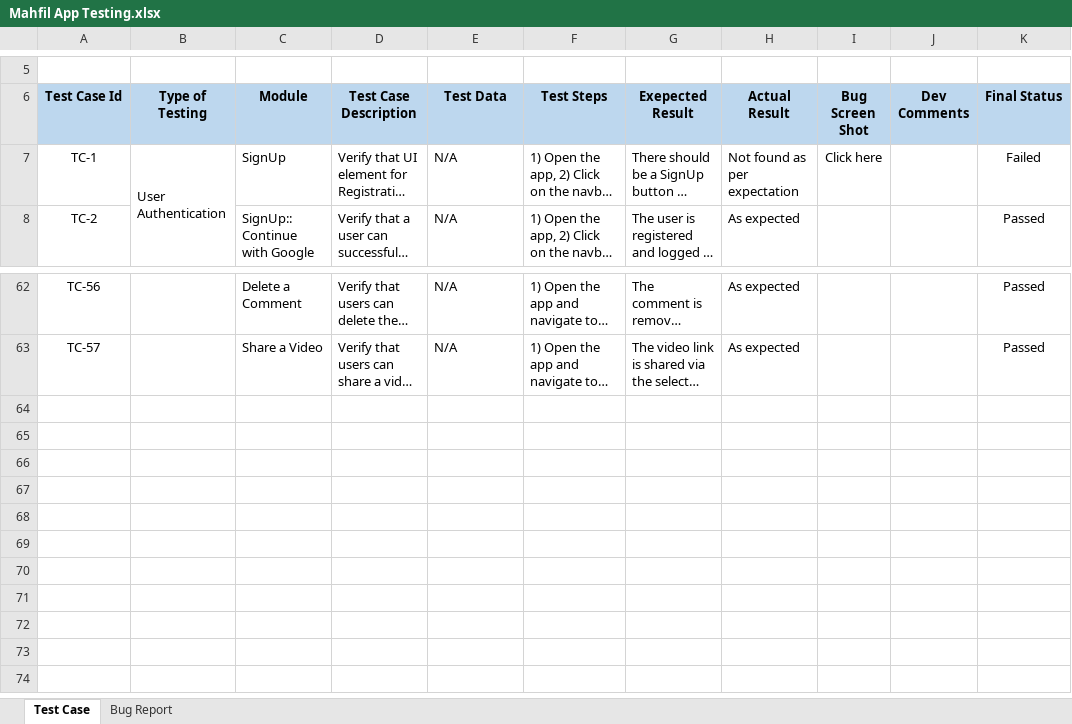
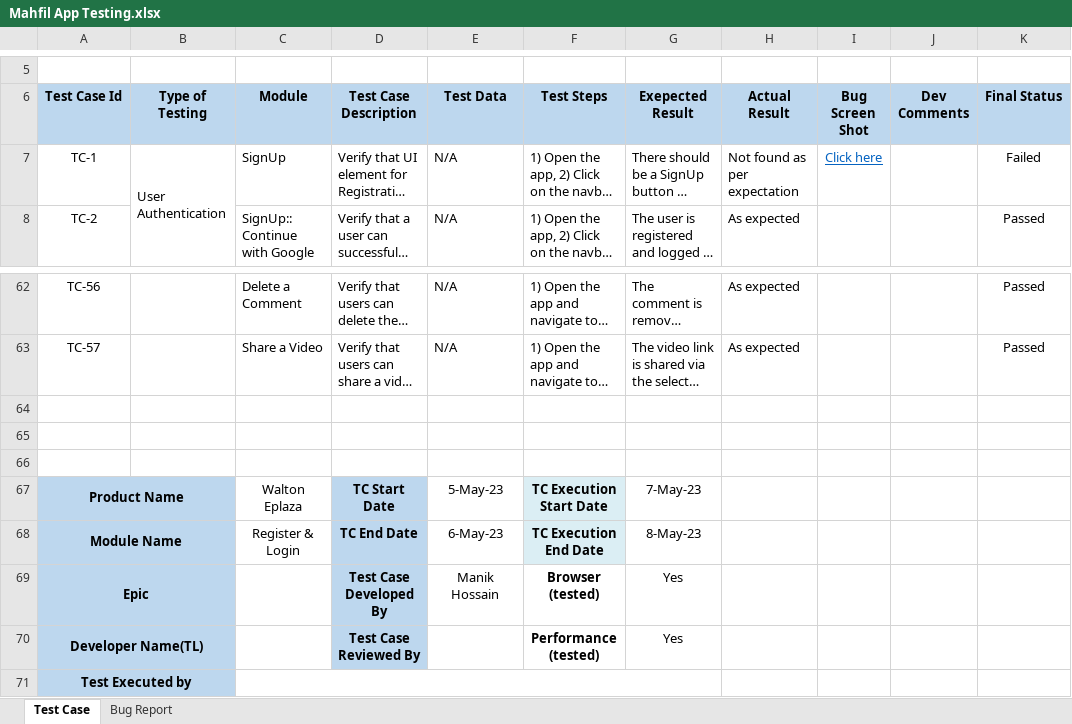
Before and after one commit to Faysal-MD/SQA-Sample-Works, an Excel workbook: Manual Testing/Test Case Writing/Mobile Application Testing/Mahfil App Testing.xlsx, sheet Test Case, drawn as a sheet; only a part is shown, gaps mark what is left out; long unchanged cells end in …; values as stored, in another font and other column widths than the file's, no borders; the diff names each change by its address in the sheet, - before the commit and + after, or states it on an @@ line.

Commit message:
mobileAppTest

```diff
--- a/Manual Testing/Test Case Writing/Mobile Application Testing/Mahfil App Testing.xlsx (sheet Test Case)
+++ b/Manual Testing/Test Case Writing/Mobile Application Testing/Mahfil App Testing.xlsx (sheet Test Case)
@@ I7 underline: off → on, text colour: black → #0563C1 @@
+row 64: (empty)
+row 65: (empty)
+row 66: (empty)
+row 67: Product Name |  | Walton Eplaza | TC Start Date | 5-May-23 | TC Execution Start Date | 7-May-23
+row 68: Module Name |  | Register & Login | TC End Date | 6-May-23 | TC Execution End Date | 8-May-23
+row 69: Epic |  |  | Test Case Developed By | Manik Hossain | Browser (tested) | Yes
+row 70: Developer Name(TL) |  |  | Test Case Reviewed By |  | Performance (tested) | Yes
+row 71: Test Executed by
```
Also changed, not shown: sheet Bug Report, 2 other files.
